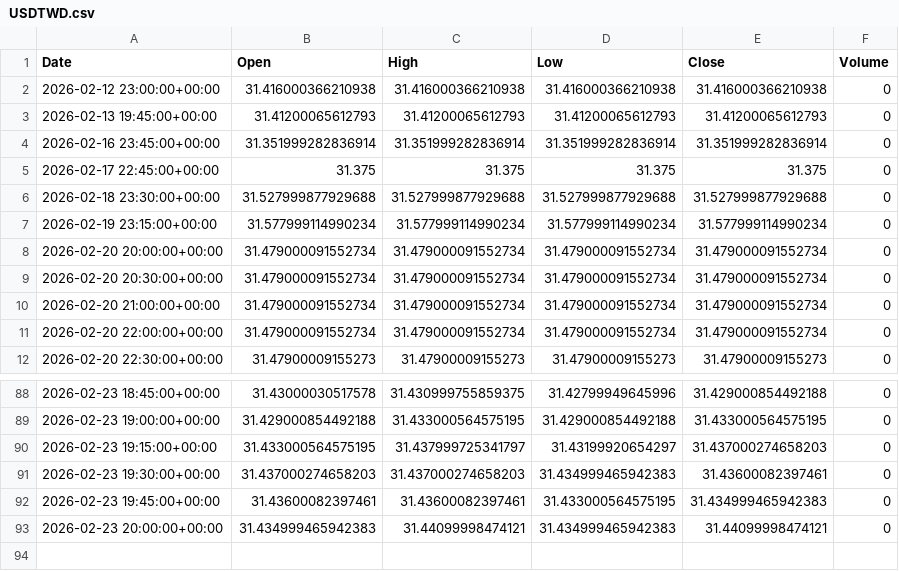
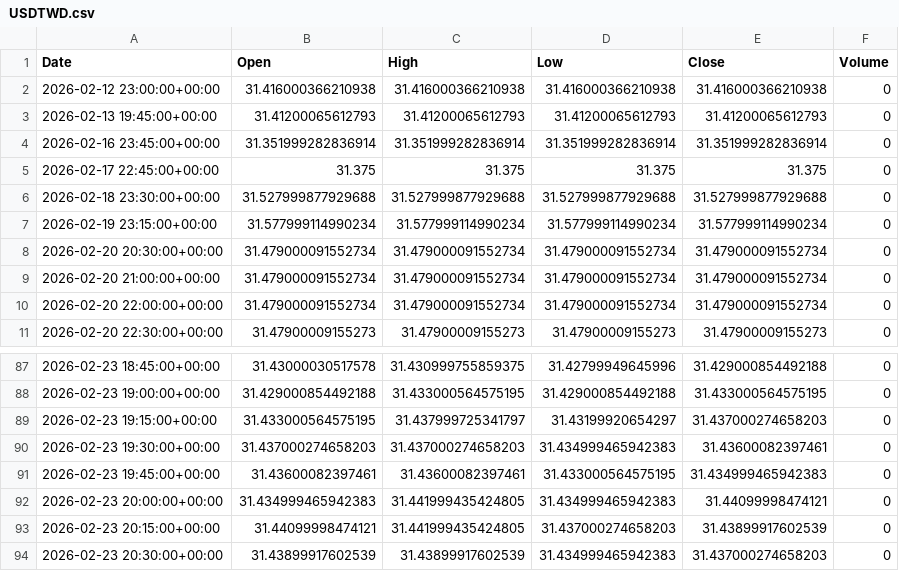
Before and after one commit to ericsutw/basic, a CSV file: data/currency/USDTWD.csv, drawn as a sheet; only a part is shown, gaps mark what is left out.

```diff
--- a/data/currency/USDTWD.csv
+++ b/data/currency/USDTWD.csv
@@ -7,3 +7,2 @@
 2026-02-19 23:15:00+00:00,31.577999114990234,31.577999114990234,31.577999114990234,31.577999114990234,0
-2026-02-20 20:00:00+00:00,31.479000091552734,31.479000091552734,31.479000091552734,31.479000091552734,0
 2026-02-20 20:30:00+00:00,31.479000091552734,31.479000091552734,31.479000091552734,31.479000091552734,0
@@ -92,2 +91,4 @@
 2026-02-23 19:45:00+00:00,31.43600082397461,31.43600082397461,31.433000564575195,31.434999465942383,0
-2026-02-23 20:00:00+00:00,31.434999465942383,31.44099998474121,31.434999465942383,31.44099998474121,0
+2026-02-23 20:00:00+00:00,31.434999465942383,31.441999435424805,31.434999465942383,31.44099998474121,0
+2026-02-23 20:15:00+00:00,31.44099998474121,31.441999435424805,31.437000274658203,31.43899917602539,0
+2026-02-23 20:30:00+00:00,31.43899917602539,31.43899917602539,31.434999465942383,31.437000274658203,0
```
Also changed, not shown: data/currency/BTC.csv, data/currency/IntlGold.csv, 2 other files.
